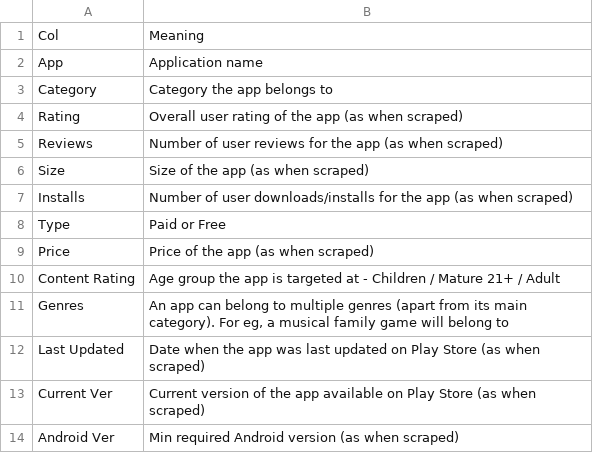
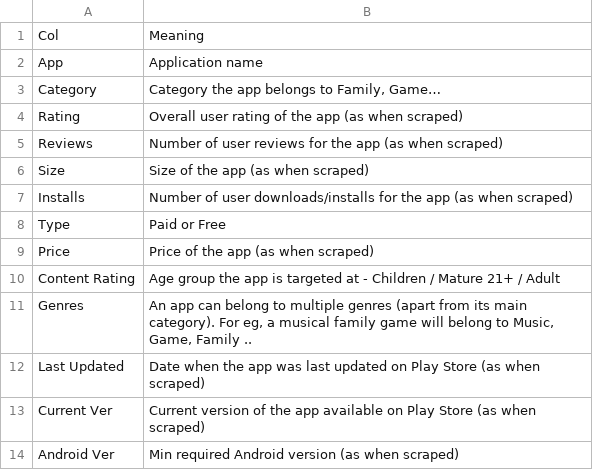
Before and after one commit to ThaoThong21/P4DS-CQ19-FinalProject, a CSV file: col_explain.csv, drawn as a sheet; the diff names each change by its address in the sheet, - before the commit and + after, or states it on an @@ line.

Commit message:
repair and do asw 2

```diff
--- a/col_explain.csv
+++ b/col_explain.csv
-B3: Category the app belongs to
+B3: Category the app belongs to Family, Game…
-B11: …belong to
+B11: …belong to Music, Game, Family ..
```
